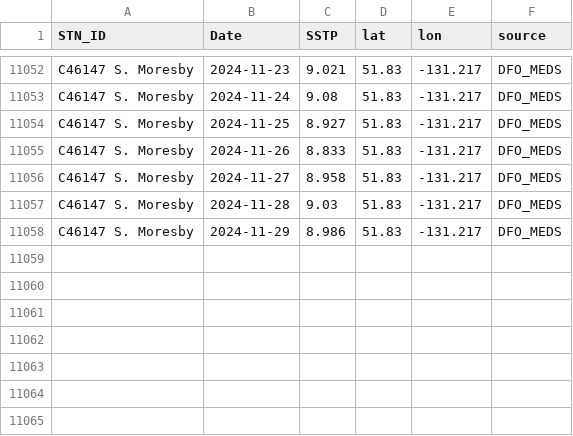
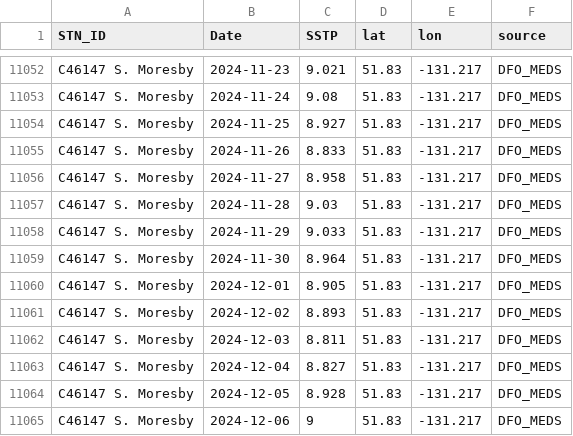
Before and after one commit to IOS-OSD-DPG/Pacific_SST_Monitoring, a CSV file: data/buoy_ST_daily/ECCC_Buoy_ST_Daily_Avg_C46147_S_Moresby.csv, drawn as a sheet; only a part is shown, gaps mark what is left out.

```diff
--- a/data/buoy_ST_daily/ECCC_Buoy_ST_Daily_Avg_C46147_S_Moresby.csv
+++ b/data/buoy_ST_daily/ECCC_Buoy_ST_Daily_Avg_C46147_S_Moresby.csv
@@ -11057,2 +11057,9 @@
 "C46147 S. Moresby",2024-11-28,9.03,51.83,-131.217,"DFO_MEDS"
-"C46147 S. Moresby",2024-11-29,8.986,51.83,-131.217,"DFO_MEDS"
+"C46147 S. Moresby",2024-11-29,9.033,51.83,-131.217,"DFO_MEDS"
+"C46147 S. Moresby",2024-11-30,8.964,51.83,-131.217,"DFO_MEDS"
+"C46147 S. Moresby",2024-12-01,8.905,51.83,-131.217,"DFO_MEDS"
+"C46147 S. Moresby",2024-12-02,8.893,51.83,-131.217,"DFO_MEDS"
+"C46147 S. Moresby",2024-12-03,8.811,51.83,-131.217,"DFO_MEDS"
+"C46147 S. Moresby",2024-12-04,8.827,51.83,-131.217,"DFO_MEDS"
+"C46147 S. Moresby",2024-12-05,8.928,51.83,-131.217,"DFO_MEDS"
+"C46147 S. Moresby",2024-12-06,9,51.83,-131.217,"DFO_MEDS"
```
Also changed, not shown: data/buoy_ST_daily/ECCC_Buoy_ST_Daily_Avg_C46145_Central_Dixon_Entrance.csv, data/buoy_ST_daily/ECCC_Buoy_ST_Daily_Avg_C46184_N_NOMAD.csv, 40 other files.
